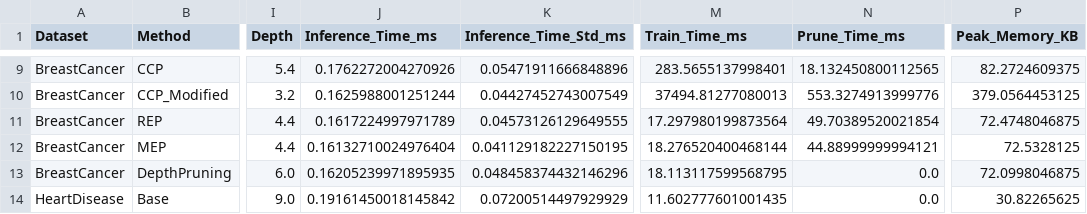
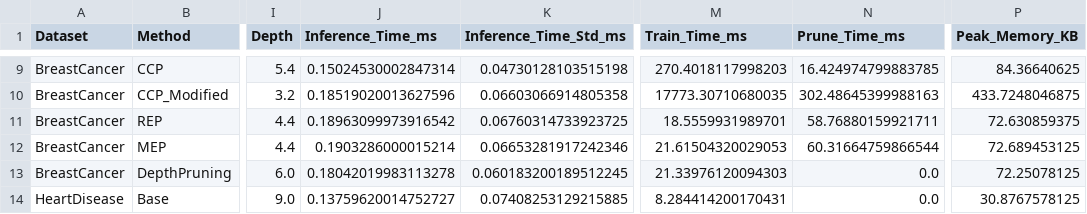
Before and after one commit to OmarJR18/SR-CPP-IJCDS_alt, a CSV file: FINAL_RESULTADOS.csv, drawn as a sheet; only a part is shown, gaps mark what is left out; the diff covers the shown part only; the diff names each change by its address in the sheet, - before the commit and + after, or states it on an @@ line.

```diff
--- a/FINAL_RESULTADOS.csv
+++ b/FINAL_RESULTADOS.csv
-J9 (Inference_Time_ms): 0.1762272004270926
+J9 (Inference_Time_ms): 0.15024530002847314
-K9 (Inference_Time_Std_ms): 0.05471911666848896
+K9 (Inference_Time_Std_ms): 0.04730128103515198
-M9 (Train_Time_ms): 283.5655137998401
+M9 (Train_Time_ms): 270.4018117998203
-N9 (Prune_Time_ms): 18.132450800112565
+N9 (Prune_Time_ms): 16.424974799883785
-P9 (Peak_Memory_KB): 82.2724609375
+P9 (Peak_Memory_KB): 84.36640625
-J10 (Inference_Time_ms): 0.1625988001251244
+J10 (Inference_Time_ms): 0.18519020013627596
-K10 (Inference_Time_Std_ms): 0.04427452743007549
+K10 (Inference_Time_Std_ms): 0.06603066914805358
-M10 (Train_Time_ms): 37494.81277080013
+M10 (Train_Time_ms): 17773.30710680035
-N10 (Prune_Time_ms): 553.3274913999776
+N10 (Prune_Time_ms): 302.48645399988163
-P10 (Peak_Memory_KB): 379.0564453125
+P10 (Peak_Memory_KB): 433.7248046875
-J11 (Inference_Time_ms): 0.1617224997971789
+J11 (Inference_Time_ms): 0.18963099973916542
-K11 (Inference_Time_Std_ms): 0.04573126129649555
+K11 (Inference_Time_Std_ms): 0.06760314733923725
-M11 (Train_Time_ms): 17.297980199873564
+M11 (Train_Time_ms): 18.5559931989701
-N11 (Prune_Time_ms): 49.70389520021854
+N11 (Prune_Time_ms): 58.76880159921711
-P11 (Peak_Memory_KB): 72.4748046875
+P11 (Peak_Memory_KB): 72.630859375
-J12 (Inference_Time_ms): 0.16132710024976404
+J12 (Inference_Time_ms): 0.1903286000015214
-K12 (Inference_Time_Std_ms): 0.041129182227150195
+K12 (Inference_Time_Std_ms): 0.06653281917242346
-M12 (Train_Time_ms): 18.276520400468144
+M12 (Train_Time_ms): 21.61504320029053
-N12 (Prune_Time_ms): 44.88999999994121
+N12 (Prune_Time_ms): 60.31664759866544
-P12 (Peak_Memory_KB): 72.5328125
+P12 (Peak_Memory_KB): 72.689453125
-J13 (Inference_Time_ms): 0.16205239971895935
+J13 (Inference_Time_ms): 0.18042019983113278
-K13 (Inference_Time_Std_ms): 0.048458374432146296
+K13 (Inference_Time_Std_ms): 0.060183200189512245
-M13 (Train_Time_ms): 18.113117599568795
+M13 (Train_Time_ms): 21.33976120094303
-P13 (Peak_Memory_KB): 72.0998046875
+P13 (Peak_Memory_KB): 72.25078125
-J14 (Inference_Time_ms): 0.19161450018145842
+J14 (Inference_Time_ms): 0.13759620014752727
-K14 (Inference_Time_Std_ms): 0.07200514497929929
+K14 (Inference_Time_Std_ms): 0.07408253129215885
-M14 (Train_Time_ms): 11.602777601001435
+M14 (Train_Time_ms): 8.284414200170431
-P14 (Peak_Memory_KB): 30.82265625
+P14 (Peak_Memory_KB): 30.8767578125
```
Also changed, not shown: 56 edited cells elsewhere in this file, 1 other file.
